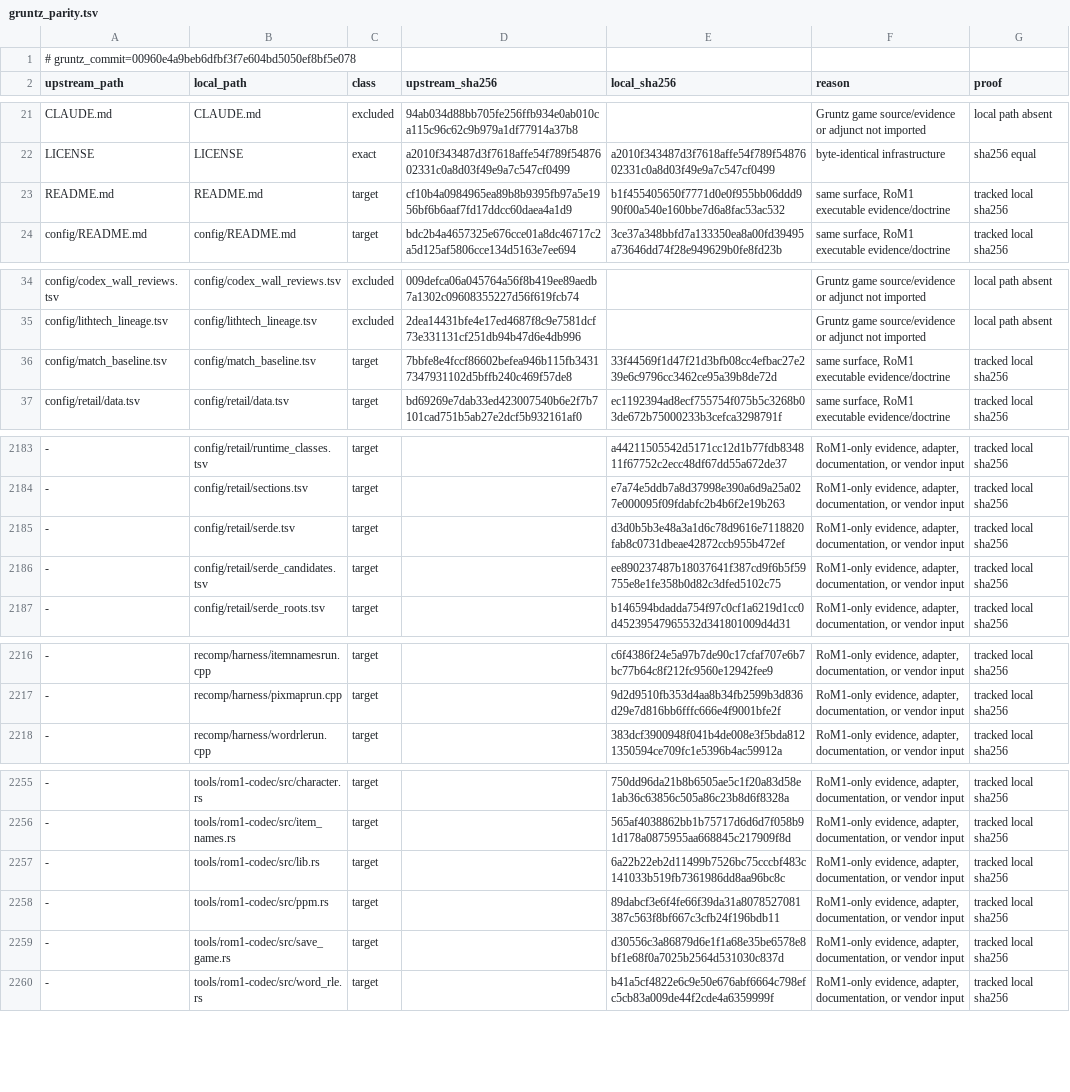
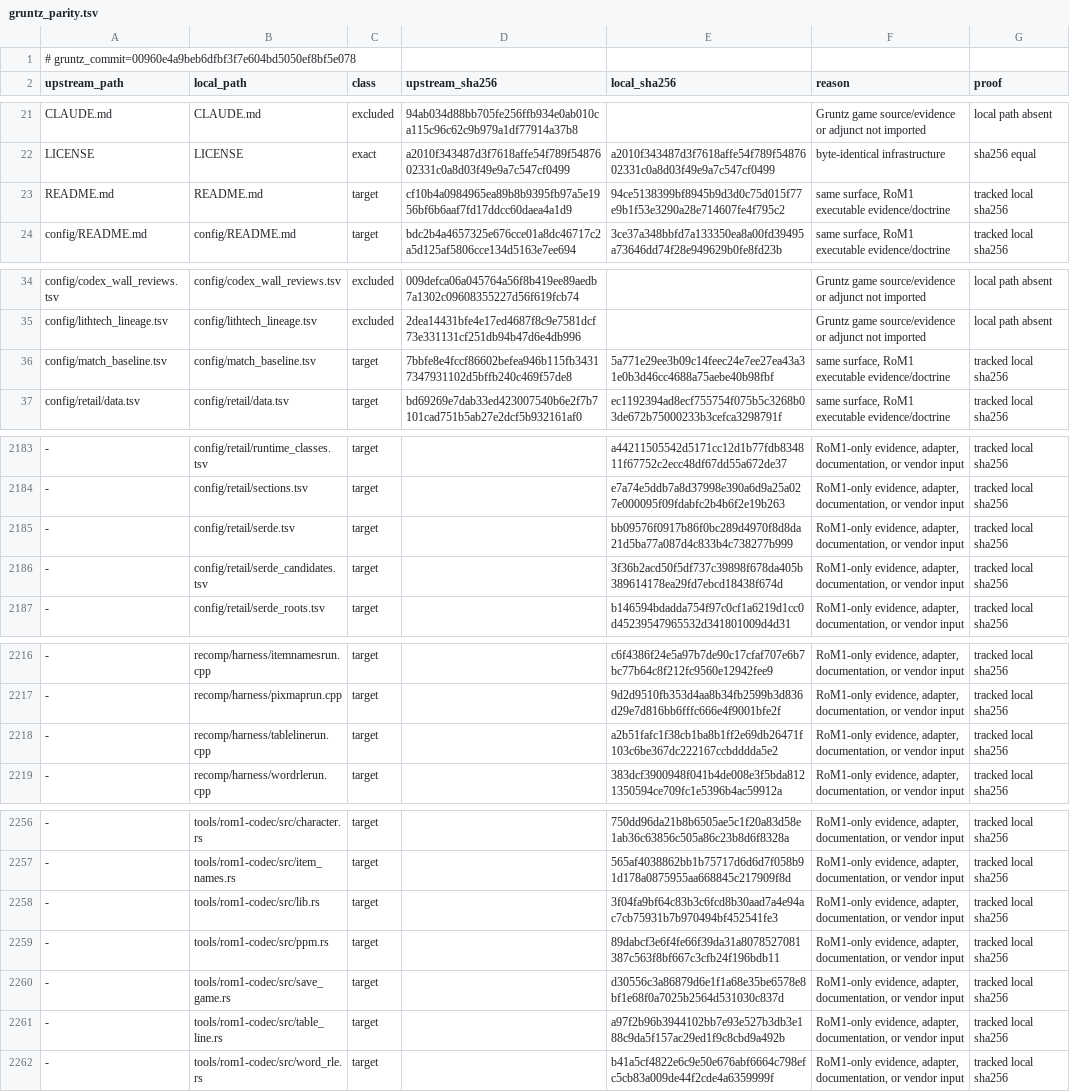
Before and after one commit to sushi-shi/rom1-decomp, a TSV file: config/gruntz_parity.tsv, drawn as a sheet; only a part is shown, gaps mark what is left out; addresses are those after the commit; the diff covers the shown part only; the diff names each change by its address in the sheet, - before the commit and + after, or states it on an @@ line.

```diff
--- a/config/gruntz_parity.tsv
+++ b/config/gruntz_parity.tsv
-E23 (local_sha256): b1f455405650f7771d0e0f955bb06ddd990f00a540e160bbe7d6a8fac53ac532
+E23 (local_sha256): 94ce5138399bf8945b9d3d0c75d015f77e9b1f53e3290a28e714607fe4f795c2
-E36 (local_sha256): 33f44569f1d47f21d3bfb08cc4efbac27e239e6c9796cc3462ce95a39b8de72d
+E36 (local_sha256): 5a771e29ee3b09c14feec24e7ee27ea43a31e0b3d46cc4688a75aebe40b98fbf
-E2185 (local_sha256): d3d0b5b3e48a3a1d6c78d9616e7118820fab8c0731dbeae42872ccb955b472ef
+E2185 (local_sha256): bb09576f0917b86f0bc289d4970f8d8da21d5ba77a087d4c833b4c738277b999
-E2186 (local_sha256): ee890237487b18037641f387cd9f6b5f59755e8e1fe358b0d82c3dfed5102c75
+E2186 (local_sha256): 3f36b2acd50f5df737c39898f678da405b389614178ea29fd7ebcd18438f674d
+row 2218: - | recomp/harness/tablelinerun.cpp | target |  | a2b51fafc1f38cb1ba8b1ff2e69db26471f103c6be367dc222167ccbdddda5e2 | RoM1-only evidence, adapter, documentation, or vendor input | tracked local sha256
-E2258 (local_sha256): 6a22b22eb2d11499b7526bc75cccbf483c141033b519fb7361986dd8aa96bc8c
+E2258 (local_sha256): 3f04fa9bf64c83b3c6fcd8b30aad7a4e94ac7cb75931b7b970494bf452541fe3
+row 2261: - | tools/rom1-codec/src/table_line.rs | target |  | a97f2b96b3944102bb7e93e527b3db3e188c9da5f157ac29ed1f9c8cbd9a492b | RoM1-only evidence, adapter, documentation, or vendor input | tracked local sha256
```
Also changed, not shown: 7 edited cells elsewhere in this file, config/match_baseline.tsv, config/retail/serde.tsv, 12 other files.
